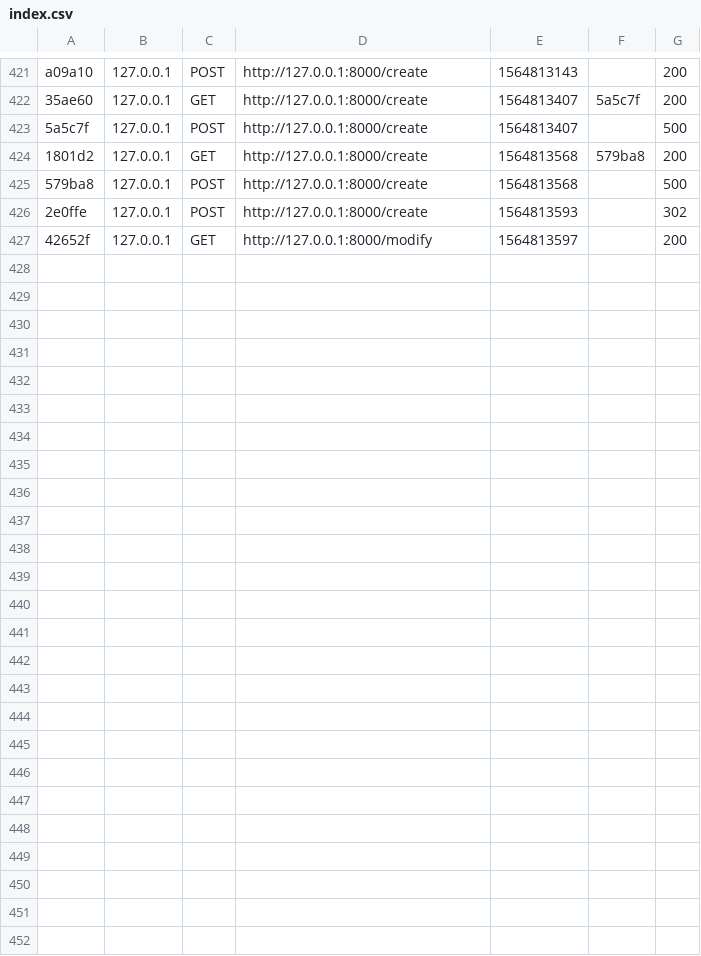
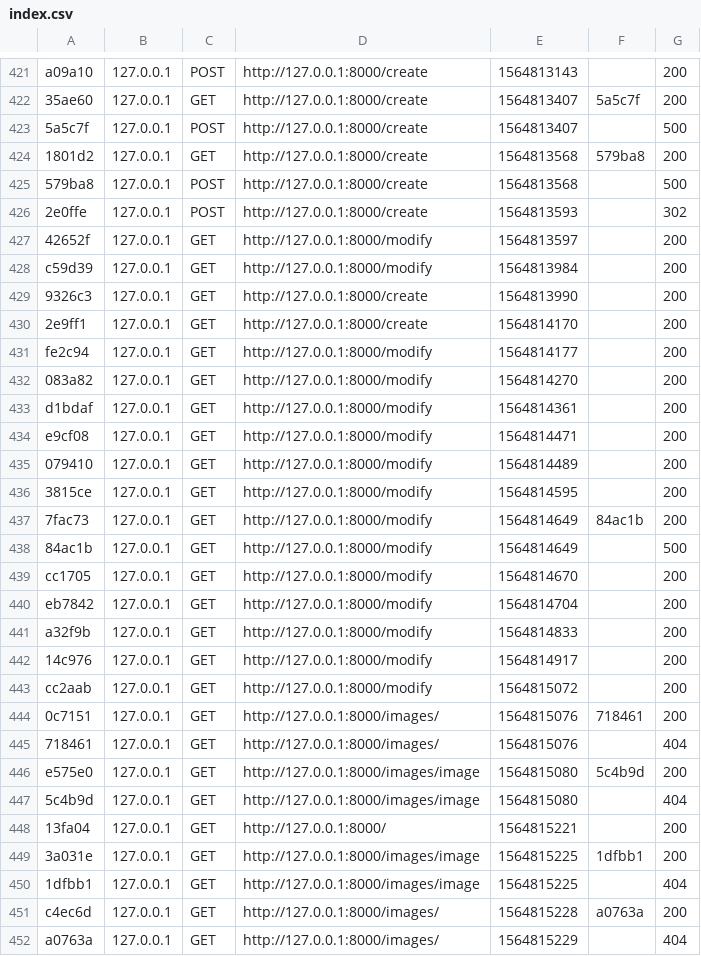
Before and after one commit to GyarmatiAdam/FSWD60-Adam-Gyarmati-CodeReview13, a CSV file: var/cache/dev/profiler/index.csv, drawn as a sheet; only a part is shown, gaps mark what is left out; the diff names each change by its address in the sheet, - before the commit and + after, or states it on an @@ line.

Commit message:
image display
images rendered to posts and displayed on index page

```diff
--- a/var/cache/dev/profiler/index.csv
+++ b/var/cache/dev/profiler/index.csv
+row 428: c59d39 | 127.0.0.1 | GET | http://127.0.0.1:8000/modify | 1564813984 |  | 200
+row 429: 9326c3 | 127.0.0.1 | GET | http://127.0.0.1:8000/create | 1564813990 |  | 200
+row 430: 2e9ff1 | 127.0.0.1 | GET | http://127.0.0.1:8000/create | 1564814170 |  | 200
+row 431: fe2c94 | 127.0.0.1 | GET | http://127.0.0.1:8000/modify | 1564814177 |  | 200
+row 432: 083a82 | 127.0.0.1 | GET | http://127.0.0.1:8000/modify | 1564814270 |  | 200
+row 433: d1bdaf | 127.0.0.1 | GET | http://127.0.0.1:8000/modify | 1564814361 |  | 200
+row 434: e9cf08 | 127.0.0.1 | GET | http://127.0.0.1:8000/modify | 1564814471 |  | 200
+row 435: 079410 | 127.0.0.1 | GET | http://127.0.0.1:8000/modify | 1564814489 |  | 200
+row 436: 3815ce | 127.0.0.1 | GET | http://127.0.0.1:8000/modify | 1564814595 |  | 200
+row 437: 7fac73 | 127.0.0.1 | GET | http://127.0.0.1:8000/modify | 1564814649 | 84ac1b | 200
+row 438: 84ac1b | 127.0.0.1 | GET | http://127.0.0.1:8000/modify | 1564814649 |  | 500
+row 439: cc1705 | 127.0.0.1 | GET | http://127.0.0.1:8000/modify | 1564814670 |  | 200
+row 440: eb7842 | 127.0.0.1 | GET | http://127.0.0.1:8000/modify | 1564814704 |  | 200
+row 441: a32f9b | 127.0.0.1 | GET | http://127.0.0.1:8000/modify | 1564814833 |  | 200
+row 442: 14c976 | 127.0.0.1 | GET | http://127.0.0.1:8000/modify | 1564814917 |  | 200
+row 443: cc2aab | 127.0.0.1 | GET | http://127.0.0.1:8000/modify | 1564815072 |  | 200
+row 444: 0c7151 | 127.0.0.1 | GET | http://127.0.0.1:8000/images/ | 1564815076 | 718461 | 200
+row 445: 718461 | 127.0.0.1 | GET | http://127.0.0.1:8000/images/ | 1564815076 |  | 404
+row 446: e575e0 | 127.0.0.1 | GET | http://127.0.0.1:8000/images/image | 1564815080 | 5c4b9d | 200
+row 447: 5c4b9d | 127.0.0.1 | GET | http://127.0.0.1:8000/images/image | 1564815080 |  | 404
+row 448: 13fa04 | 127.0.0.1 | GET | http://127.0.0.1:8000/ | 1564815221 |  | 200
+row 449: 3a031e | 127.0.0.1 | GET | http://127.0.0.1:8000/images/image | 1564815225 | 1dfbb1 | 200
+row 450: 1dfbb1 | 127.0.0.1 | GET | http://127.0.0.1:8000/images/image | 1564815225 |  | 404
+row 451: c4ec6d | 127.0.0.1 | GET | http://127.0.0.1:8000/images/ | 1564815228 | a0763a | 200
+row 452: a0763a | 127.0.0.1 | GET | http://127.0.0.1:8000/images/ | 1564815229 |  | 404
```
Also changed, not shown: 30 other files.
